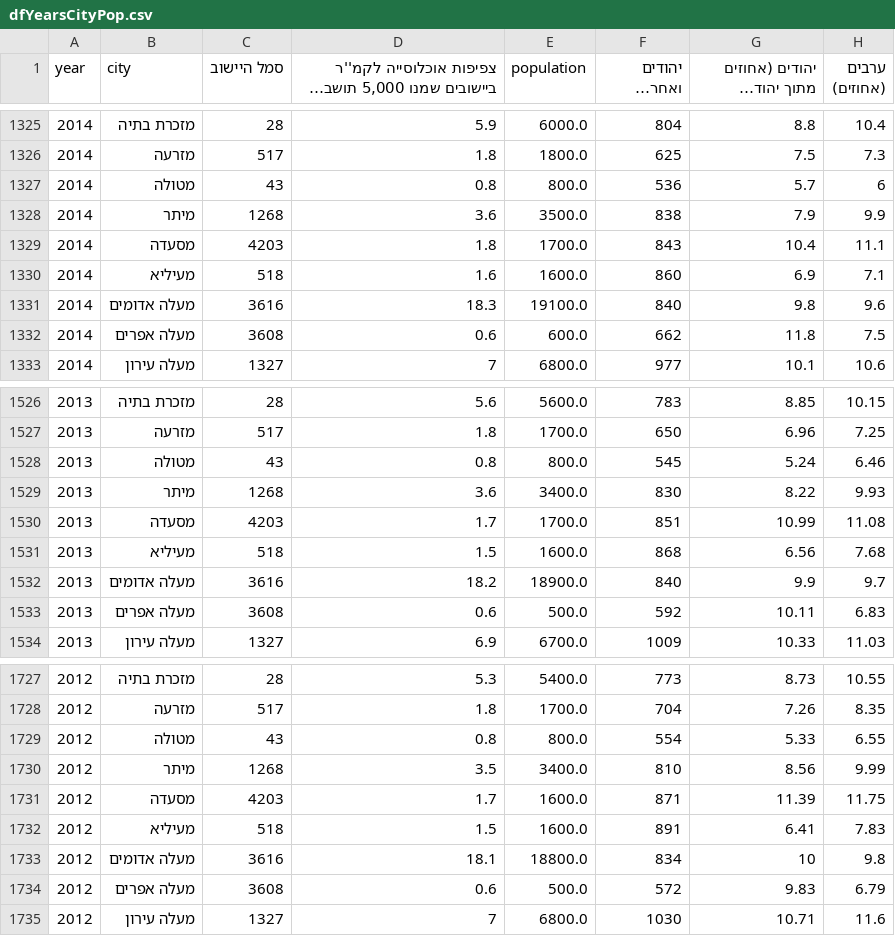
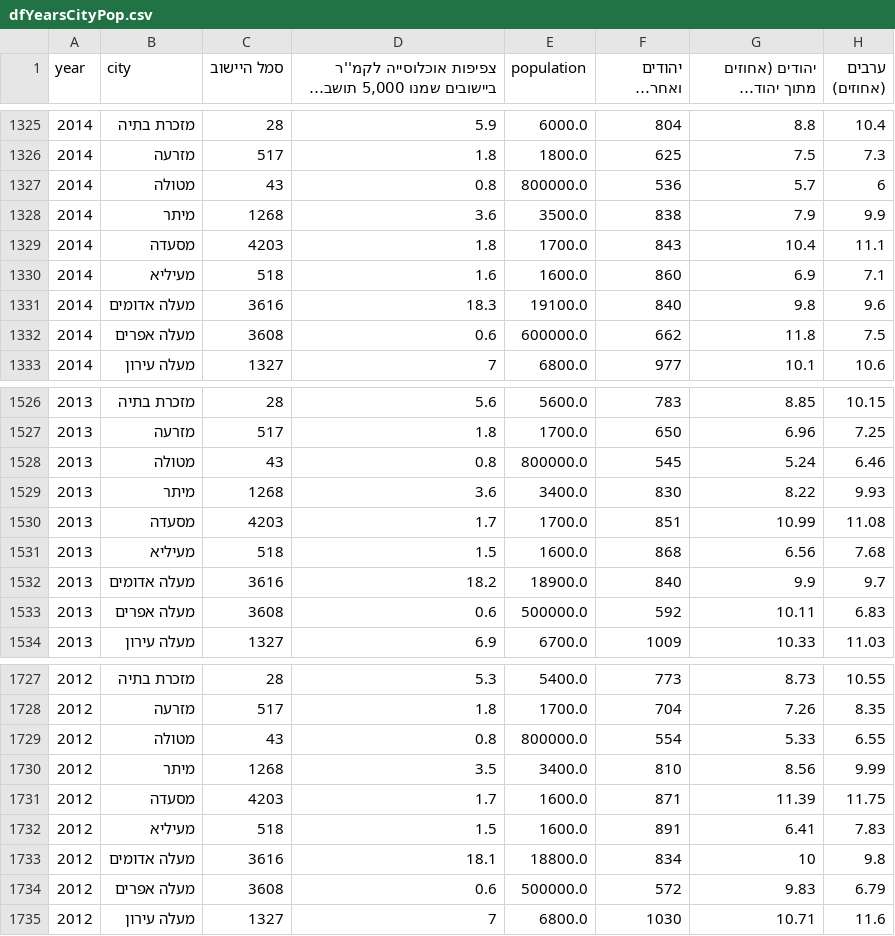
Before and after one commit to MayoNati/Student-Predict, a CSV file: data science final proj/data/dfYearsCityPop.csv, drawn as a sheet; only a part is shown, gaps mark what is left out; long unchanged cells end in …; the diff covers the shown part only; the diff names each change by its address in the sheet, - before the commit and + after, or states it on an @@ line.

```diff
--- a/data science final proj/data/dfYearsCityPop.csv
+++ b/data science final proj/data/dfYearsCityPop.csv
-E1327 (population): 800.0
+E1327 (population): 800000.0
-E1332 (population): 600.0
+E1332 (population): 600000.0
-E1528 (population): 800.0
+E1528 (population): 800000.0
-E1533 (population): 500.0
+E1533 (population): 500000.0
-E1729 (population): 800.0
+E1729 (population): 800000.0
-E1734 (population): 500.0
+E1734 (population): 500000.0
```
Also changed, not shown: 87 edited cells elsewhere in this file, data science final proj/data/dfEmployees.csv, 3 other files.
